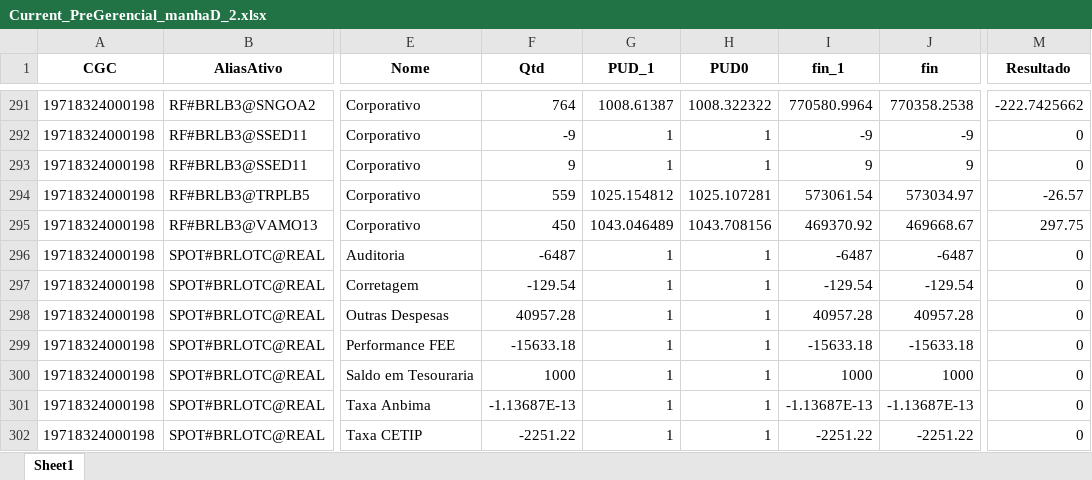
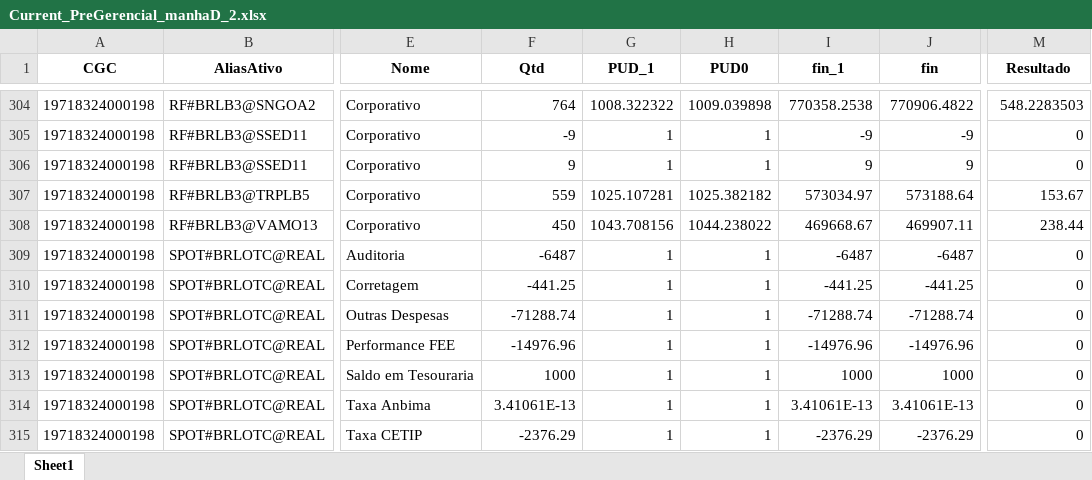
Before and after one commit to luizmoza/MaiApp, an Excel workbook: Current_PreGerencial_manhaD_2.xlsx, sheet Sheet1, drawn as a sheet; only a part is shown, gaps mark what is left out; values as stored, in another font and other column widths than the file's, no borders; addresses are those after the commit; the diff covers the shown part only; the diff names each change by its address in the sheet, - before the commit and + after, or states it on an @@ line.

```diff
--- a/Current_PreGerencial_manhaD_2.xlsx (sheet Sheet1)
+++ b/Current_PreGerencial_manhaD_2.xlsx (sheet Sheet1)
-G304 (PUD_1): 1008.61387
+G304 (PUD_1): 1008.322322
-H304 (PUD0): 1008.322322
+H304 (PUD0): 1009.039898
-I304 (fin_1): 770580.9964
+I304 (fin_1): 770358.2538
-J304 (fin): 770358.2538
+J304 (fin): 770906.4822
-M304 (Resultado): -222.7425662
+M304 (Resultado): 548.2283503
-G307 (PUD_1): 1025.154812
+G307 (PUD_1): 1025.107281
-H307 (PUD0): 1025.107281
+H307 (PUD0): 1025.382182
-I307 (fin_1): 573061.54
+I307 (fin_1): 573034.97
-J307 (fin): 573034.97
+J307 (fin): 573188.64
-M307 (Resultado): -26.57
+M307 (Resultado): 153.67
-G308 (PUD_1): 1043.046489
+G308 (PUD_1): 1043.708156
-H308 (PUD0): 1043.708156
+H308 (PUD0): 1044.238022
-I308 (fin_1): 469370.92
+I308 (fin_1): 469668.67
-J308 (fin): 469668.67
+J308 (fin): 469907.11
-M308 (Resultado): 297.75
+M308 (Resultado): 238.44
-F310 (Qtd): -129.54
+F310 (Qtd): -441.25
-I310 (fin_1): -129.54
+I310 (fin_1): -441.25
-J310 (fin): -129.54
+J310 (fin): -441.25
-F311 (Qtd): 40957.28
+F311 (Qtd): -71288.74
-I311 (fin_1): 40957.28
+I311 (fin_1): -71288.74
-J311 (fin): 40957.28
+J311 (fin): -71288.74
-F312 (Qtd): -15633.18
+F312 (Qtd): -14976.96
-I312 (fin_1): -15633.18
+I312 (fin_1): -14976.96
-J312 (fin): -15633.18
+J312 (fin): -14976.96
-F314 (Qtd): -1.13687E-13
+F314 (Qtd): 3.41061E-13
-I314 (fin_1): -1.13687E-13
+I314 (fin_1): 3.41061E-13
-J314 (fin): -1.13687E-13
+J314 (fin): 3.41061E-13
-F315 (Qtd): -2251.22
+F315 (Qtd): -2376.29
-I315 (fin_1): -2251.22
+I315 (fin_1): -2376.29
-J315 (fin): -2251.22
+J315 (fin): -2376.29
```
Also changed, not shown: 58 added rows, 13 removed rows and 876 edited cells elsewhere in this sheet, Current_PreGerencial.xlsx, 4 other files.
